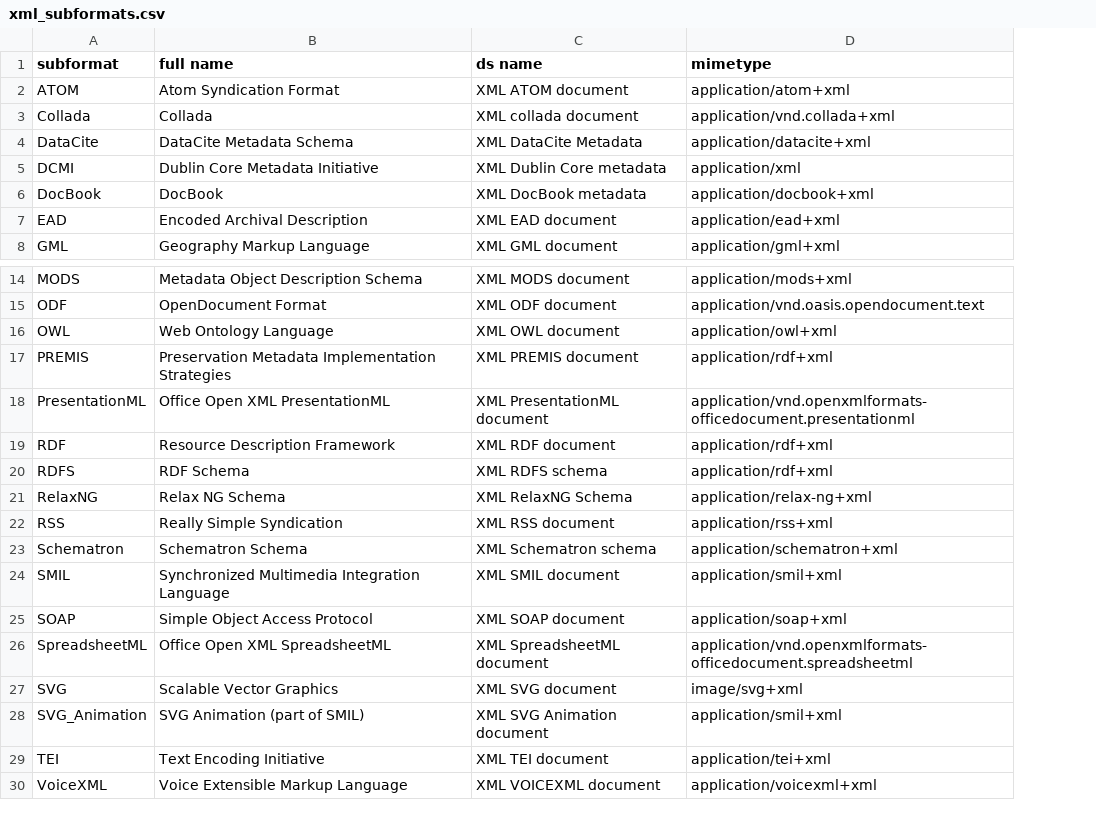
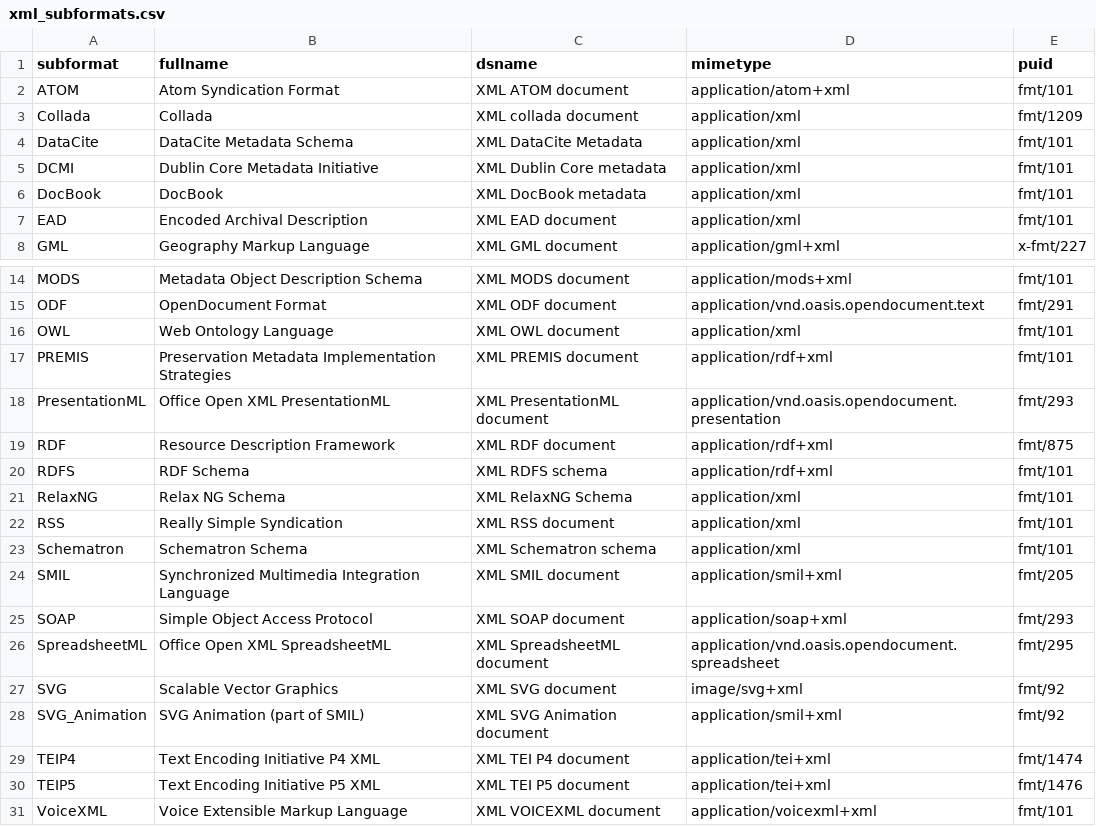
Before and after one commit to DHGraz/gamslib, a CSV file: src/gamslib/formatdetect/resources/xml_subformats.csv, drawn as a sheet; only a part is shown, gaps mark what is left out; the diff covers the shown part only; the diff names each change by its address in the sheet, - before the commit and + after, or states it on an @@ line.

Commit message:
Fix mimetypes in xml_formats.csv
  - It seems that copilot introduced some non existent
    content types during editing of the csv file. I wrote a script
    which checked all types against the list of IANA and fixed
    the undefined mime types.

```diff
--- a/src/gamslib/formatdetect/resources/xml_subformats.csv
+++ b/src/gamslib/formatdetect/resources/xml_subformats.csv
+column E (puid), rows 2-8: fmt/101 | fmt/1209 | fmt/101 | fmt/101 | fmt/101 | fmt/101 | x-fmt/227; rows 14-29: fmt/101 | fmt/291 | fmt/101 | fmt/101 | fmt/293 | fmt/875 | fmt/101 | fmt/101 | fmt/101 | fmt/101 | fmt/205 | fmt/293 | fmt/295 | fmt/92 | fmt/92 | fmt/1474; row 31: fmt/101
-B1: full name
+B1: fullname
-C1: ds name
+C1: dsname
-D3 (mimetype): application/vnd.collada+xml
+D3 (mimetype): application/xml
-D4 (mimetype): application/datacite+xml
+D4 (mimetype): application/xml
-D6 (mimetype): application/docbook+xml
+D6 (mimetype): application/xml
-D7 (mimetype): application/ead+xml
+D7 (mimetype): application/xml
-D16 (mimetype): application/owl+xml
+D16 (mimetype): application/xml
-D18 (mimetype): application/vnd.openxmlformats-officedocument.presentationml
+D18 (mimetype): application/vnd.oasis.opendocument.presentation
-D21 (mimetype): application/relax-ng+xml
+D21 (mimetype): application/xml
-D22 (mimetype): application/rss+xml
+D22 (mimetype): application/xml
-D23 (mimetype): application/schematron+xml
+D23 (mimetype): application/xml
-D26 (mimetype): application/vnd.openxmlformats-officedocument.spreadsheetml
+D26 (mimetype): application/vnd.oasis.opendocument.spreadsheet
-A29 (subformat): TEI
+A29 (subformat): TEIP4
-B29 (fullname): Text Encoding Initiative
+B29 (fullname): Text Encoding Initiative P4 XML
-C29 (dsname): XML TEI document
+C29 (dsname): XML TEI P4 document
+row 30: TEIP5 | Text Encoding Initiative P5 XML | XML TEI P5 document | application/tei+xml | fmt/1476
```
Also changed, not shown: 2 edited cells elsewhere in this file.
